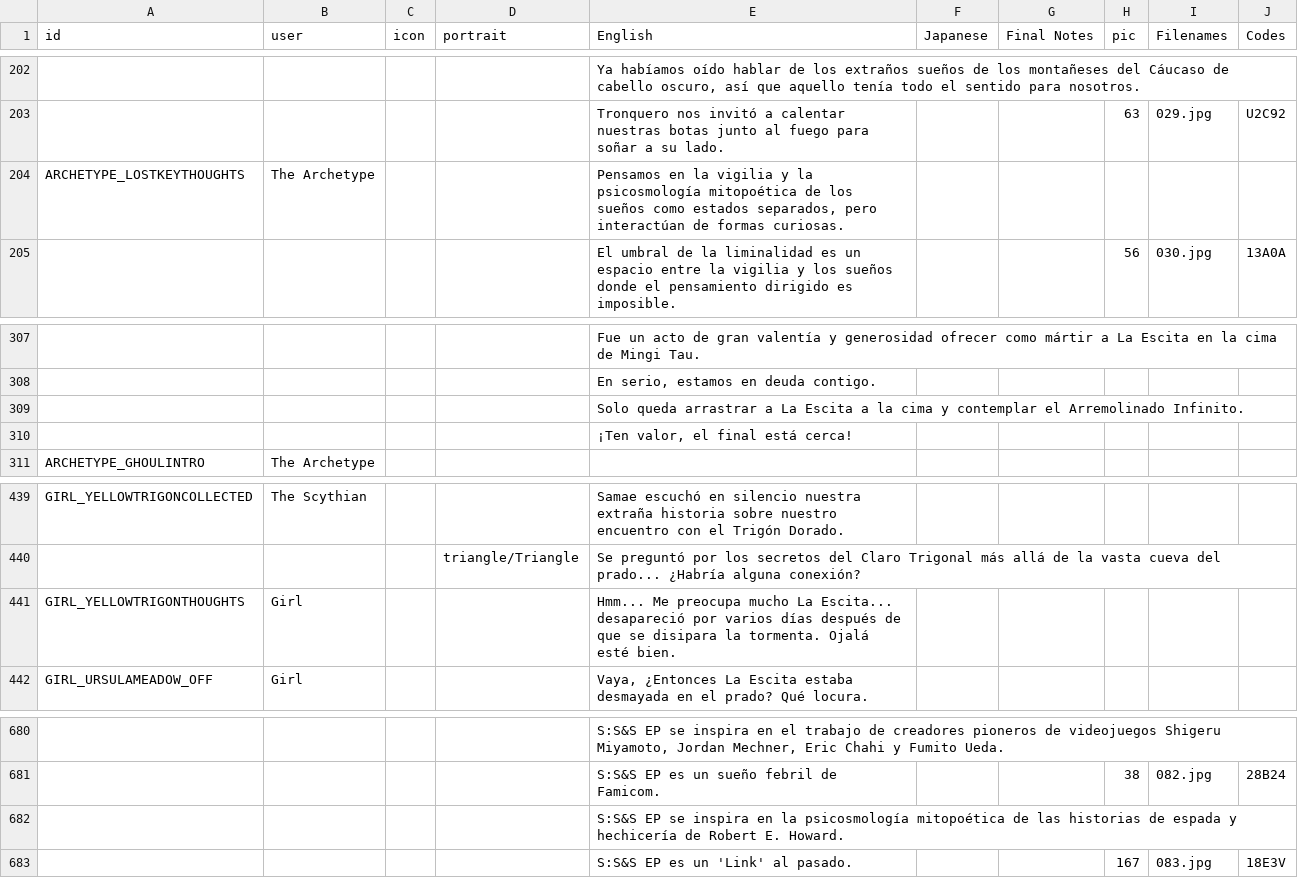
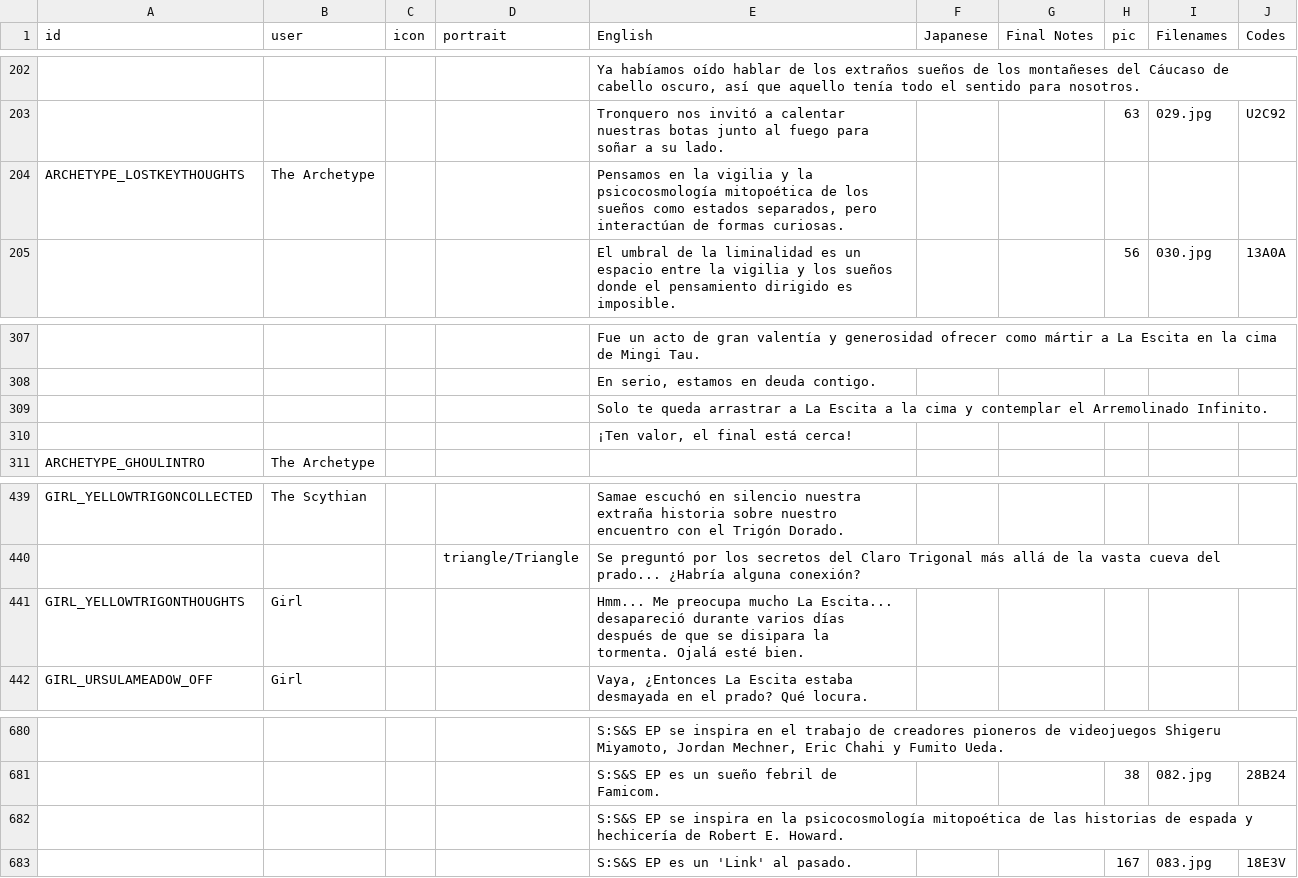
Before and after one commit to cesardeg/swordable, a TSV file: locales/spanish/dialog.tsv, drawn as a sheet; only a part is shown, gaps mark what is left out; the diff covers the shown part only; the diff names each change by its address in the sheet, - before the commit and + after, or states it on an @@ line.

```diff
--- a/locales/spanish/dialog.tsv
+++ b/locales/spanish/dialog.tsv
-E204 (English): …y la psicosmología mitopoética de…
+E204 (English): …y la psicocosmología mitopoética de…
-E309 (English): Solo queda arrastrar…
+E309 (English): Solo te queda arrastrar…
-E441 (English): …Escita... desapareció por varios días…
+E441 (English): …Escita... desapareció durante varios días…
-E682 (English): …en la psicosmología mitopoética de…
+E682 (English): …en la psicocosmología mitopoética de…
```
Also changed, not shown: 8 edited cells elsewhere in this file, locales/portuguese/dialog.tsv, 1 other file.
